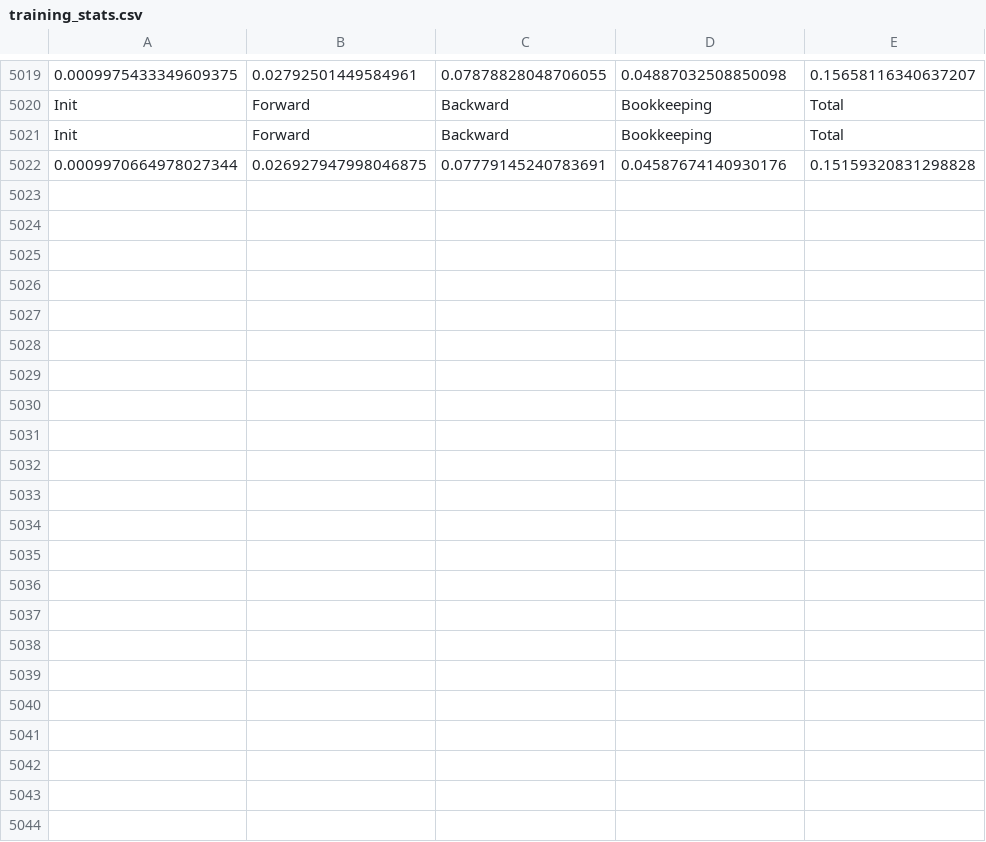
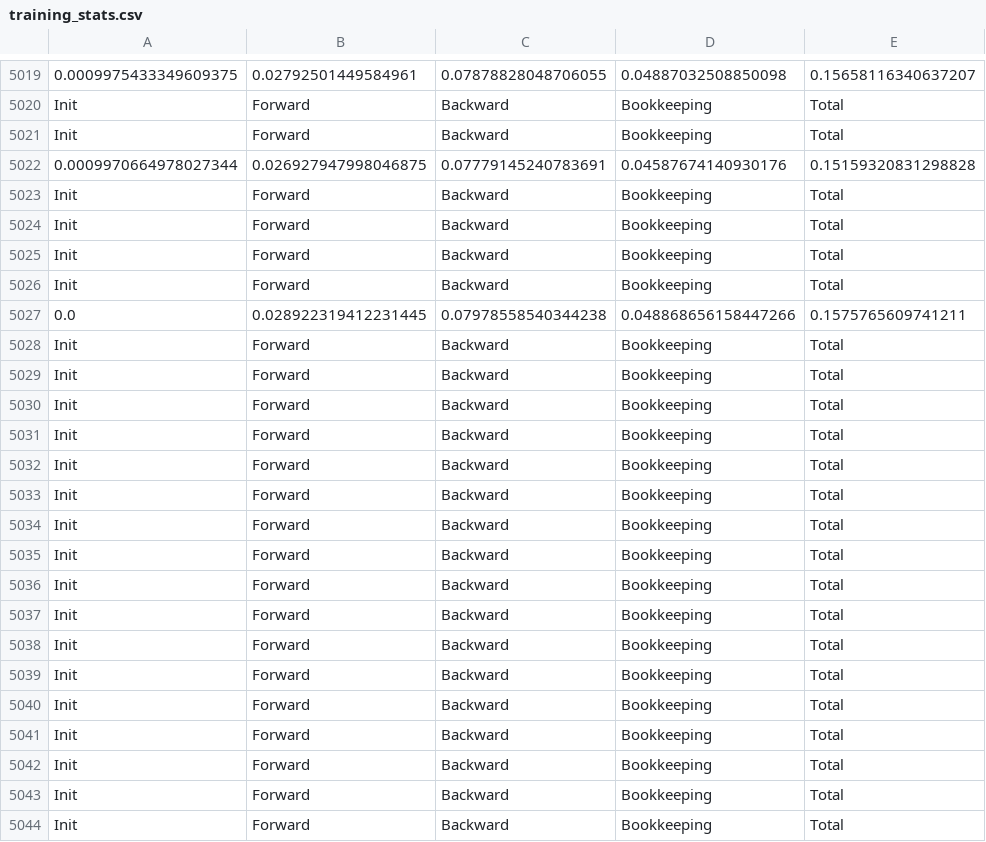
Before and after one commit to tobogranyte/AI-Checkers, a CSV file: training_stats.csv, drawn as a sheet; only a part is shown, gaps mark what is left out.

```diff
--- a/training_stats.csv
+++ b/training_stats.csv
@@ -5022 +5022,23 @@ Init,Forward,Backward,Bookkeeping,Total
 0.0009970664978027344,0.026927947998046875,0.07779145240783691,0.04587674140930176,0.15159320831298828
+Init,Forward,Backward,Bookkeeping,Total
+Init,Forward,Backward,Bookkeeping,Total
+Init,Forward,Backward,Bookkeeping,Total
+Init,Forward,Backward,Bookkeeping,Total
+0.0,0.028922319412231445,0.07978558540344238,0.048868656158447266,0.1575765609741211
+Init,Forward,Backward,Bookkeeping,Total
+Init,Forward,Backward,Bookkeeping,Total
+Init,Forward,Backward,Bookkeeping,Total
+Init,Forward,Backward,Bookkeeping,Total
+Init,Forward,Backward,Bookkeeping,Total
+Init,Forward,Backward,Bookkeeping,Total
+Init,Forward,Backward,Bookkeeping,Total
+Init,Forward,Backward,Bookkeeping,Total
+Init,Forward,Backward,Bookkeeping,Total
+Init,Forward,Backward,Bookkeeping,Total
+Init,Forward,Backward,Bookkeeping,Total
+Init,Forward,Backward,Bookkeeping,Total
+Init,Forward,Backward,Bookkeeping,Total
+Init,Forward,Backward,Bookkeeping,Total
+Init,Forward,Backward,Bookkeeping,Total
+Init,Forward,Backward,Bookkeeping,Total
+Init,Forward,Backward,Bookkeeping,Total
```
Also changed, not shown: stats.csv, 12 other files.
